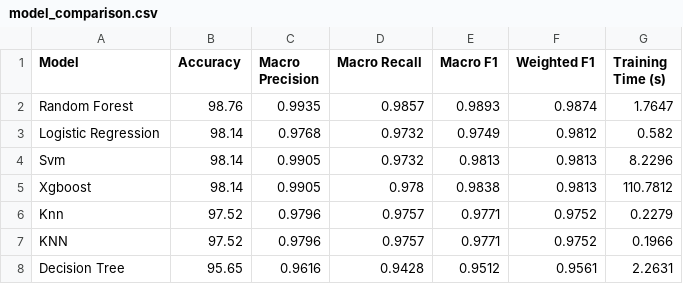
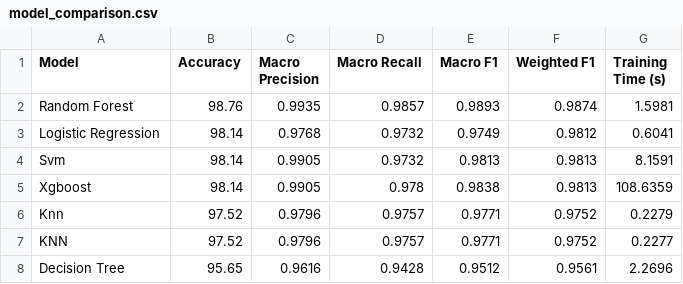
Before and after one commit to kusah/CancerAI, a CSV file: reports/results/model_comparison.csv, drawn as a sheet.

```diff
--- a/reports/results/model_comparison.csv
+++ b/reports/results/model_comparison.csv
@@ -1,8 +1,8 @@
 Model,Accuracy,Macro Precision,Macro Recall,Macro F1,Weighted F1,Training Time (s)
-Random Forest,98.76,0.9935,0.9857,0.9893,0.9874,1.7647
-Logistic Regression,98.14,0.9768,0.9732,0.9749,0.9812,0.582
-Svm,98.14,0.9905,0.9732,0.9813,0.9813,8.2296
- Xgboost,98.14,0.9905,0.978,0.9838,0.9813,110.7812
+Random Forest,98.76,0.9935,0.9857,0.9893,0.9874,1.5981
+Logistic Regression,98.14,0.9768,0.9732,0.9749,0.9812,0.6041
+Svm,98.14,0.9905,0.9732,0.9813,0.9813,8.1591
+ Xgboost,98.14,0.9905,0.978,0.9838,0.9813,108.6359
 Knn,97.52,0.9796,0.9757,0.9771,0.9752,0.2279
-KNN,97.52,0.9796,0.9757,0.9771,0.9752,0.1966
-Decision Tree,95.65,0.9616,0.9428,0.9512,0.9561,2.2631
+KNN,97.52,0.9796,0.9757,0.9771,0.9752,0.2277
+Decision Tree,95.65,0.9616,0.9428,0.9512,0.9561,2.2696
```
Also changed, not shown: 3 other files.
